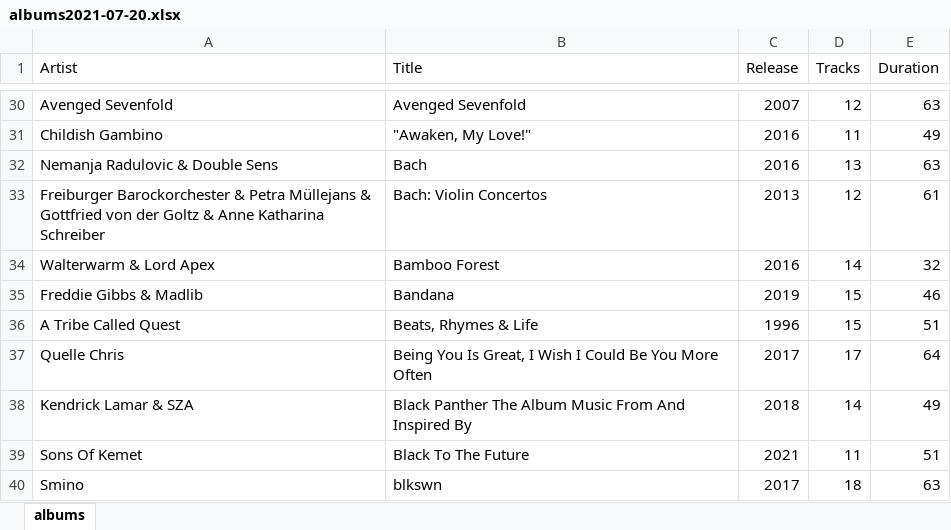
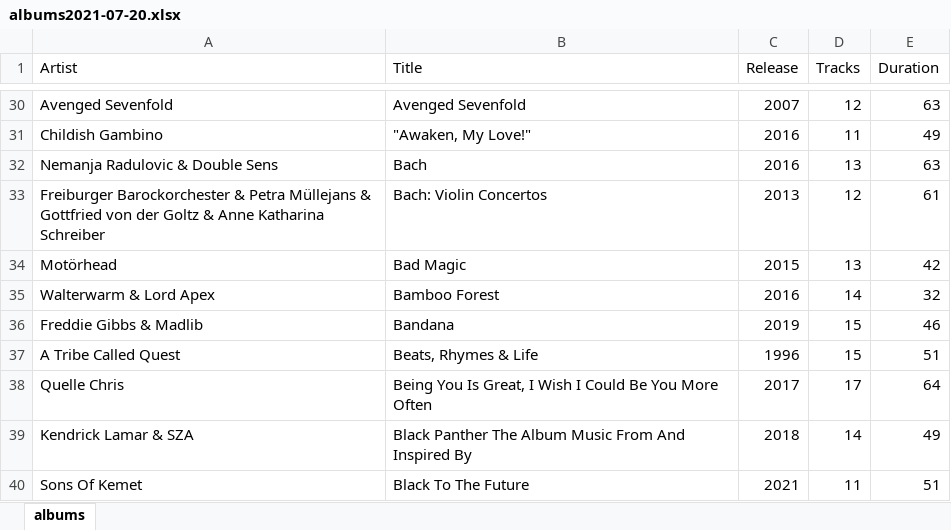
Before and after one commit to dennisklad/TidalPythonAPI, an Excel workbook: Python/albums/albums2021-07-20.xlsx, sheet albums, drawn as a sheet; only a part is shown, gaps mark what is left out; the shorter side is filled out with more unchanged rows; values as stored, in another font and other column widths than the file's, no borders; the diff names each change by its address in the sheet, - before the commit and + after, or states it on an @@ line.

Commit message:
final version to show new albums

```diff
--- a/Python/albums/albums2021-07-20.xlsx (sheet albums)
+++ b/Python/albums/albums2021-07-20.xlsx (sheet albums)
+row 34: Motörhead | Bad Magic | 2015 | 13 | 42
```
Also changed, not shown: Python/albums/albums2021-07-16.xlsx, 3 other files.
